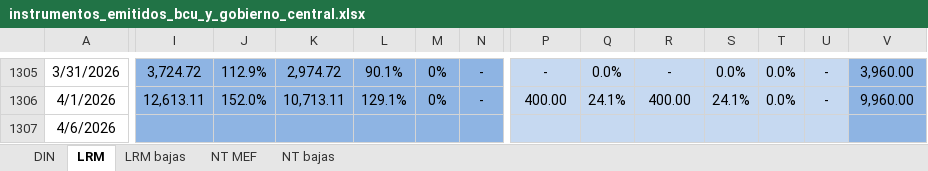
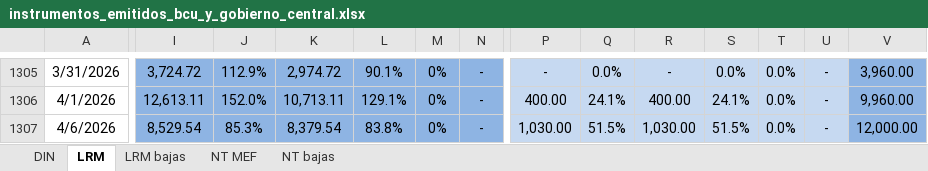
Before and after one commit to jforrisi/dcp, an Excel workbook: update/historicos/instrumentos_emitidos_bcu_y_gobierno_central.xlsx, sheet LRM, drawn as a sheet; only a part is shown, gaps mark what is left out; values as stored, in another font and other column widths than the file's, no borders; charts and pictures not drawn; the diff covers the shown part only; the diff names each change by its address in the sheet, - before the commit and + after, or states it on an @@ line.

```diff
--- a/update/historicos/instrumentos_emitidos_bcu_y_gobierno_central.xlsx (sheet LRM)
+++ b/update/historicos/instrumentos_emitidos_bcu_y_gobierno_central.xlsx (sheet LRM)
-I1307: (empty)
+I1307: 8,529.54
-J1307: (empty)
+J1307: 85.3%
-K1307: (empty)
+K1307: 8,379.54
-L1307: (empty)
+L1307: 83.8%
-M1307: (empty)
+M1307: 0%
-N1307: (empty)
+N1307: -
-P1307: (empty)
+P1307: 1,030.00
-Q1307: (empty)
+Q1307: 51.5%
-R1307: (empty)
+R1307: 1,030.00
-S1307: (empty)
+S1307: 51.5%
-T1307: (empty)
+T1307: 0.0%
-U1307: (empty)
+U1307: -
-V1307: (empty)
+V1307: 12,000.00
```
Also changed, not shown: 8 edited cells elsewhere in this sheet, sheet DIN, sheet NT MEF, update/historicos/embi.xlsx, update/historicos/expectativas_inflacion_mexico.xlsx, 2 other files.
